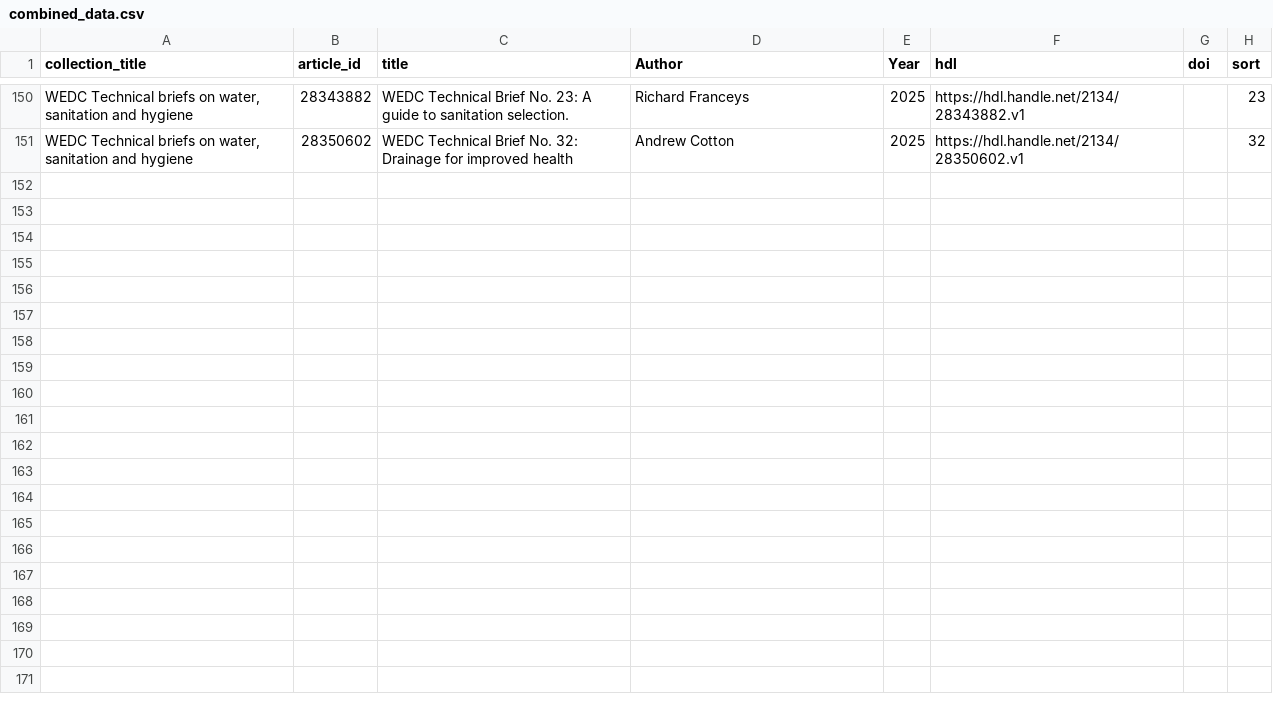
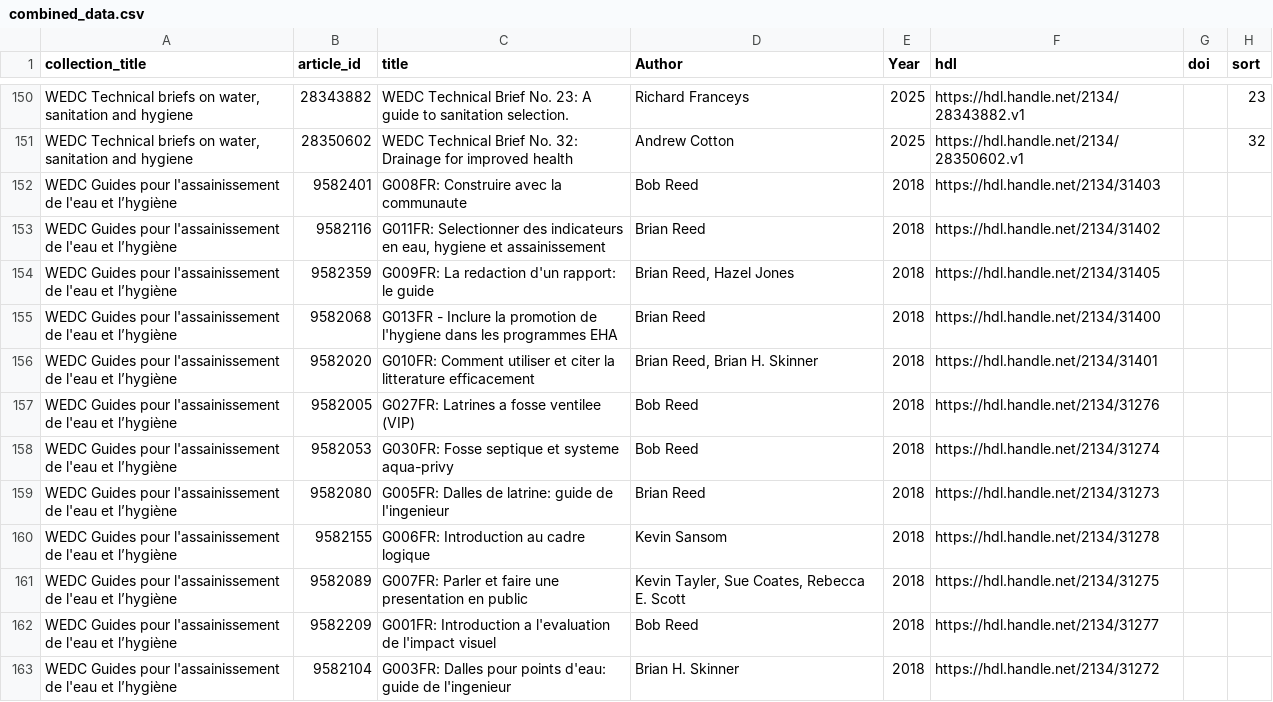
Before and after one commit to lboro-rdm/WEDCGuides, a CSV file: combined_data.csv, drawn as a sheet; only a part is shown, gaps mark what is left out; the diff covers the shown part only; the diff names each change by its address in the sheet, - before the commit and + after, or states it on an @@ line.

Commit message:
updated collection and style

```diff
--- a/combined_data.csv
+++ b/combined_data.csv
+row 152: WEDC Guides pour l'assainissement de l'eau et l’hygiène | 9582401 | G008FR: Construire avec la communaute | Bob Reed | 2018 | https://hdl.handle.net/2134/31403
+row 153: WEDC Guides pour l'assainissement de l'eau et l’hygiène | 9582116 | G011FR: Selectionner des indicateurs en eau, hygiene et assainissement | Brian Reed | 2018 | https://hdl.handle.net/2134/31402
+row 154: WEDC Guides pour l'assainissement de l'eau et l’hygiène | 9582359 | G009FR: La redaction d'un rapport: le guide | Brian Reed, Hazel Jones | 2018 | https://hdl.handle.net/2134/31405
+row 155: WEDC Guides pour l'assainissement de l'eau et l’hygiène | 9582068 | G013FR - Inclure la promotion de l'hygiene dans les programmes EHA | Brian Reed | 2018 | https://hdl.handle.net/2134/31400
+row 156: WEDC Guides pour l'assainissement de l'eau et l’hygiène | 9582020 | G010FR: Comment utiliser et citer la litterature efficacement | Brian Reed, Brian H. Skinner | 2018 | https://hdl.handle.net/2134/31401
+row 157: WEDC Guides pour l'assainissement de l'eau et l’hygiène | 9582005 | G027FR: Latrines a fosse ventilee (VIP) | Bob Reed | 2018 | https://hdl.handle.net/2134/31276
+row 158: WEDC Guides pour l'assainissement de l'eau et l’hygiène | 9582053 | G030FR: Fosse septique et systeme aqua-privy | Bob Reed | 2018 | https://hdl.handle.net/2134/31274
+row 159: WEDC Guides pour l'assainissement de l'eau et l’hygiène | 9582080 | G005FR: Dalles de latrine: guide de l'ingenieur | Brian Reed | 2018 | https://hdl.handle.net/2134/31273
+row 160: WEDC Guides pour l'assainissement de l'eau et l’hygiène | 9582155 | G006FR: Introduction au cadre logique | Kevin Sansom | 2018 | https://hdl.handle.net/2134/31278
+row 161: WEDC Guides pour l'assainissement de l'eau et l’hygiène | 9582089 | G007FR: Parler et faire une presentation en public | Kevin Tayler, Sue Coates, Rebecca E. Scott | 2018 | https://hdl.handle.net/2134/31275
+row 162: WEDC Guides pour l'assainissement de l'eau et l’hygiène | 9582209 | G001FR: Introduction a l'evaluation de l'impact visuel | Bob Reed | 2018 | https://hdl.handle.net/2134/31277
+row 163: WEDC Guides pour l'assainissement de l'eau et l’hygiène | 9582104 | G003FR: Dalles pour points d'eau: guide de l'ingenieur | Brian H. Skinner | 2018 | https://hdl.handle.net/2134/31272
```
Also changed, not shown: 12 added rows and 1 edited cell elsewhere in this file, collection_ids.csv, 3 other files.
